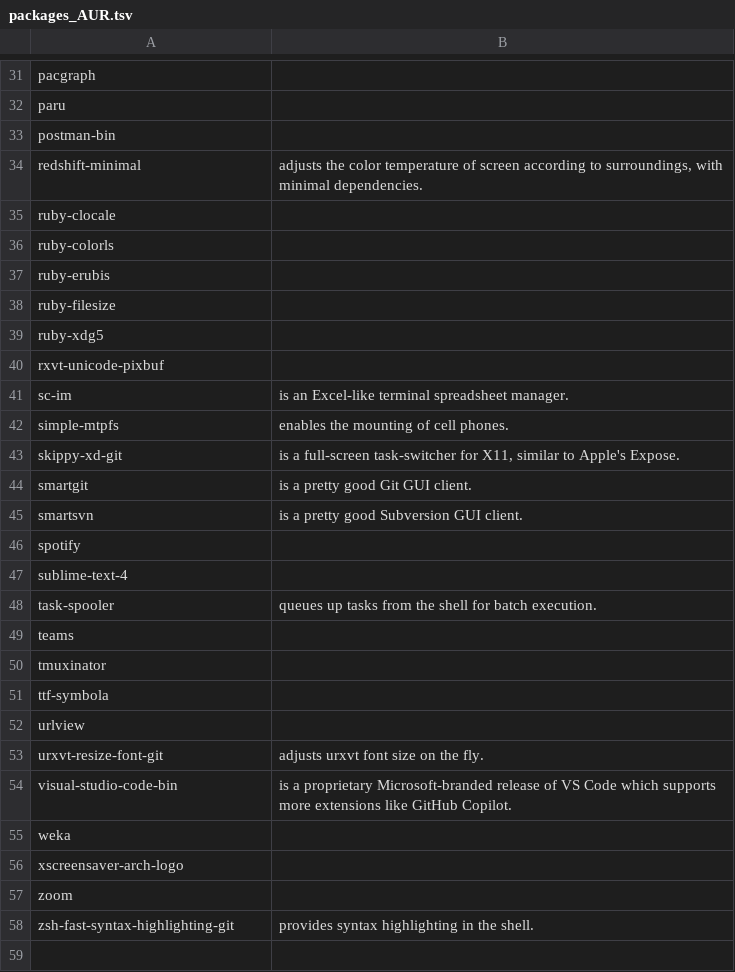
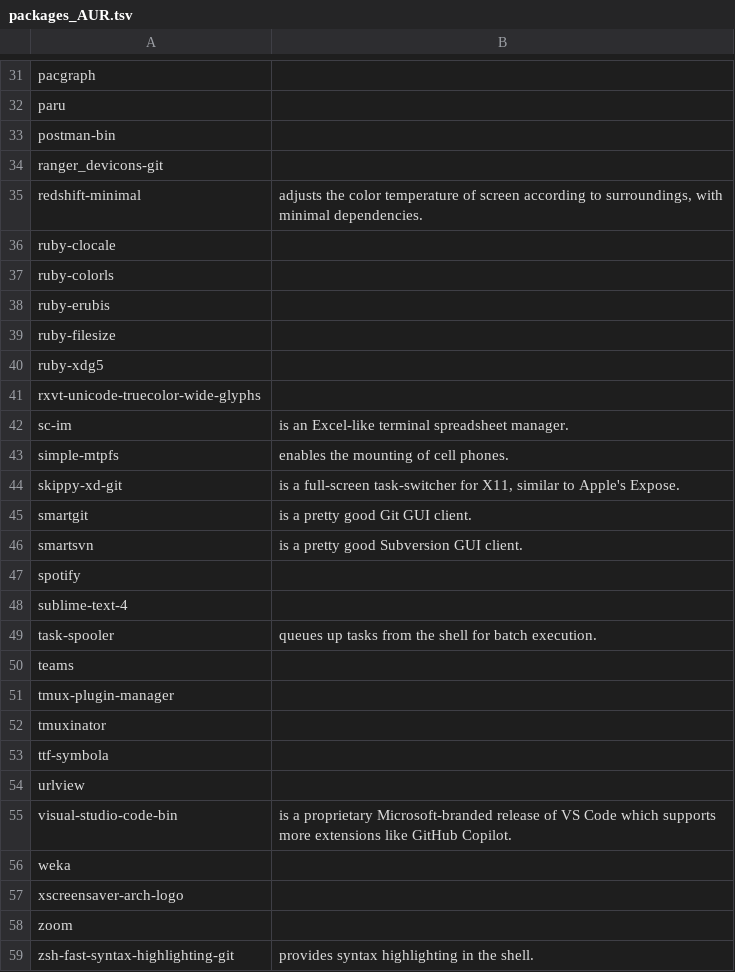
Before and after one commit to 00riddle00/npBuild, a TSV file: packages_AUR.tsv, drawn as a sheet; only a part is shown, gaps mark what is left out.

```diff
--- a/packages_AUR.tsv
+++ b/packages_AUR.tsv
@@ -33,2 +33,3 @@ paru
 postman-bin	
+ranger_devicons-git	
 redshift-minimal	"adjusts the color temperature of screen according to surroundings, with minimal dependencies."
@@ -39,3 +40,3 @@ ruby-filesize
 ruby-xdg5	
-rxvt-unicode-pixbuf	
+rxvt-unicode-truecolor-wide-glyphs	
 sc-im	"is an Excel-like terminal spreadsheet manager."
@@ -49,2 +50,3 @@ task-spooler	"queues up tasks from the shell for batch execution."
 teams	
+tmux-plugin-manager	
 tmuxinator	
@@ -52,3 +54,2 @@ ttf-symbola
 urlview	
-urxvt-resize-font-git	"adjusts urxvt font size on the fly."
 visual-studio-code-bin	"is a proprietary Microsoft-branded release of VS Code which supports more extensions like GitHub Copilot."
```
Also changed, not shown: packages.tsv.
